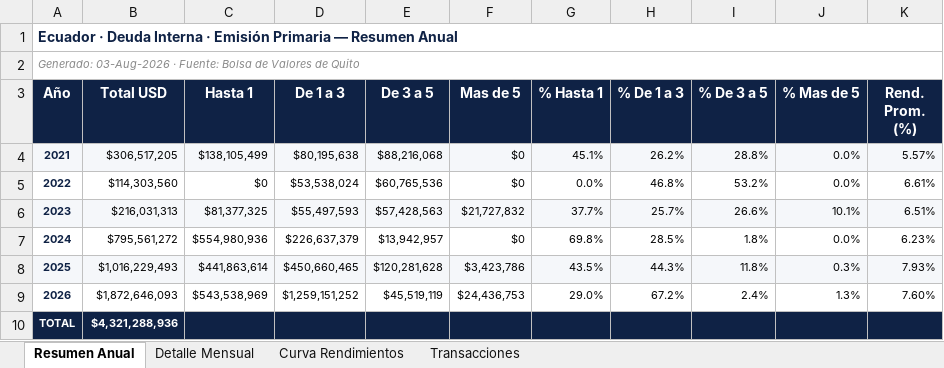
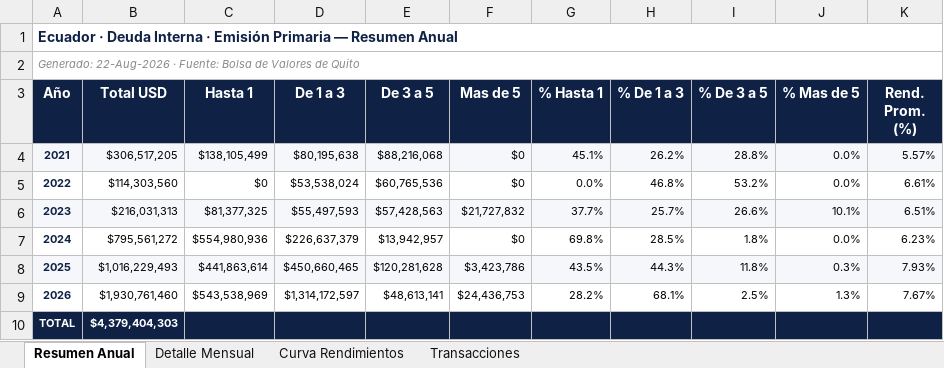
Before and after one commit to lorenzmaldo/aequus-economics, an Excel workbook: deuda-interna/deuda_interna_resumen.xlsx, sheet Resumen Anual, drawn as a sheet; values as stored, in another font and other column widths than the file's, no borders; the diff names each change by its address in the sheet, - before the commit and + after, or states it on an @@ line.

Commit message:
update: deuda interna — 471 new rows, total 4.38B USD (Aug 2026)

```diff
--- a/deuda-interna/deuda_interna_resumen.xlsx (sheet Resumen Anual)
+++ b/deuda-interna/deuda_interna_resumen.xlsx (sheet Resumen Anual)
-A2 (Año): Generado: 03-Aug-2026 · Fuente:…
+A2 (Año): Generado: 22-Aug-2026 · Fuente:…
-B9 (Total USD): $1,872,646,093
+B9 (Total USD): $1,930,761,460
-D9 (De 1 a 3): $1,259,151,252
+D9 (De 1 a 3): $1,314,172,597
-E9 (De 3 a 5): $45,519,119
+E9 (De 3 a 5): $48,613,141
-G9 (% Hasta 1): 29.0%
+G9 (% Hasta 1): 28.2%
-H9 (% De 1 a 3): 67.2%
+H9 (% De 1 a 3): 68.1%
-I9 (% De 3 a 5): 2.4%
+I9 (% De 3 a 5): 2.5%
-K9 (Rend. Prom. (%)): 7.60%
+K9 (Rend. Prom. (%)): 7.67%
-B10 (Total USD): $4,321,288,936
+B10 (Total USD): $4,379,404,303
```
Also changed, not shown: sheet Transacciones, sheet Detalle Mensual, sheet Curva Rendimientos, 2 other files.
